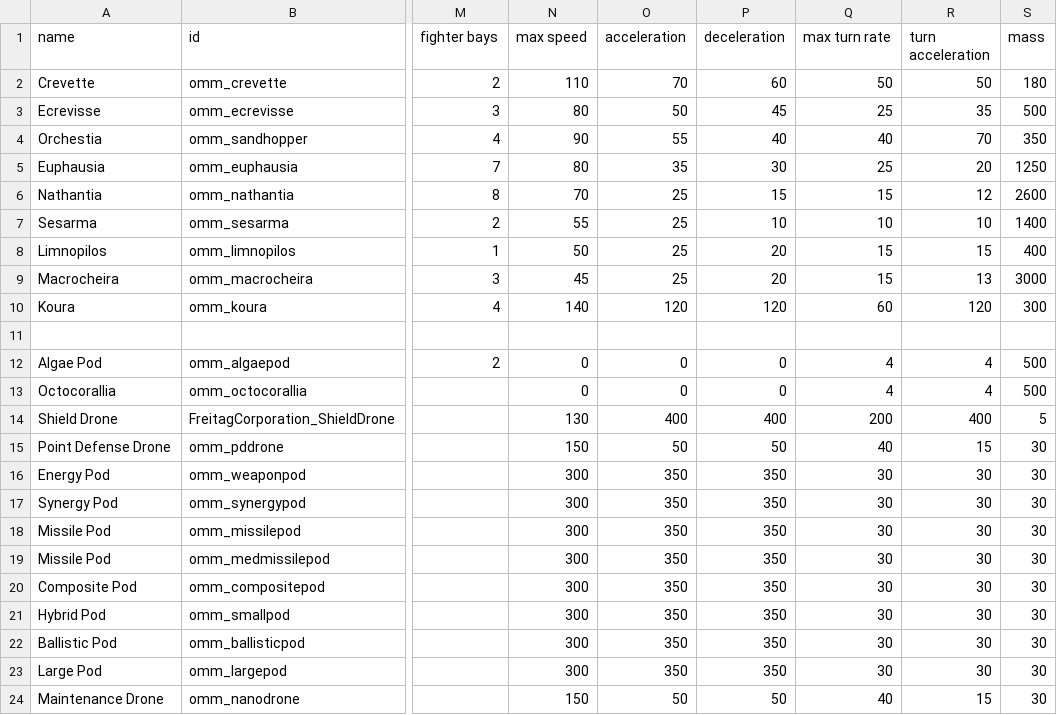
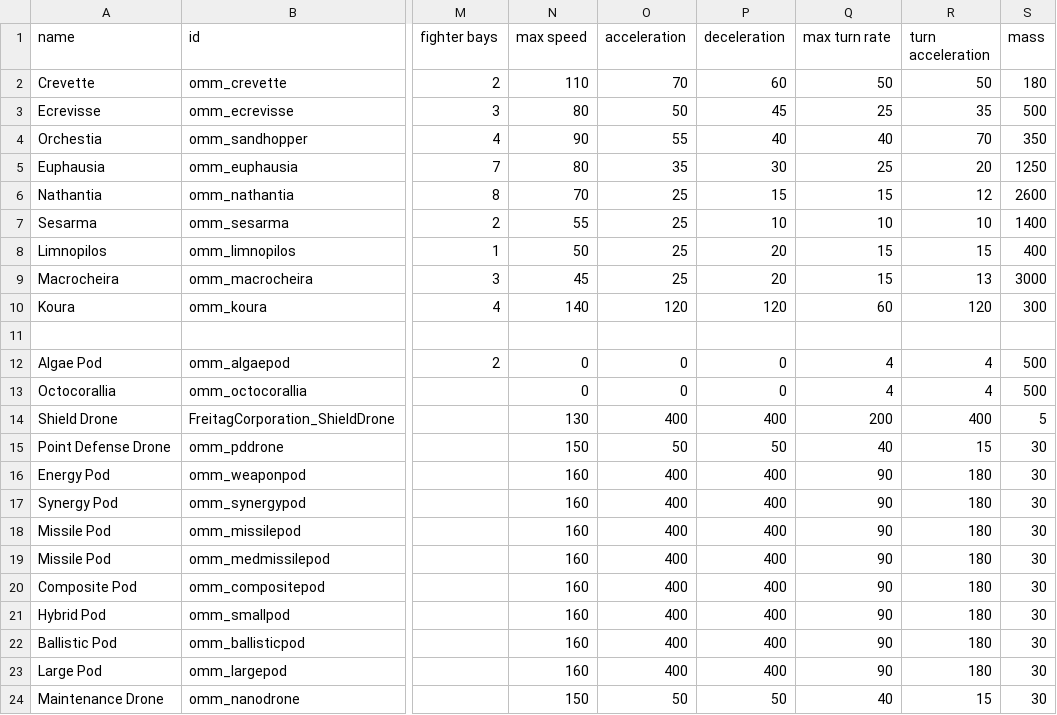
Before and after one commit to Tecrys/OrbitalManipulation-Maintenance, a CSV file: data/hulls/ship_data.csv, drawn as a sheet; only a part is shown, gaps mark what is left out; the diff names each change by its address in the sheet, - before the commit and + after, or states it on an @@ line.

```diff
--- a/data/hulls/ship_data.csv
+++ b/data/hulls/ship_data.csv
-N16:N23 (max speed): 300
+N16:N23 (max speed): 160
-O16:O23 (acceleration): 350
+O16:O23 (acceleration): 400
-P16:P23 (deceleration): 350
+P16:P23 (deceleration): 400
-Q16:Q23 (max turn rate): 30
+Q16:Q23 (max turn rate): 90
-R16:R23 (turn acceleration): 30
+R16:R23 (turn acceleration): 180
```
Also changed, not shown: data/hullmods/hull_mods.csv, 21 other files.
